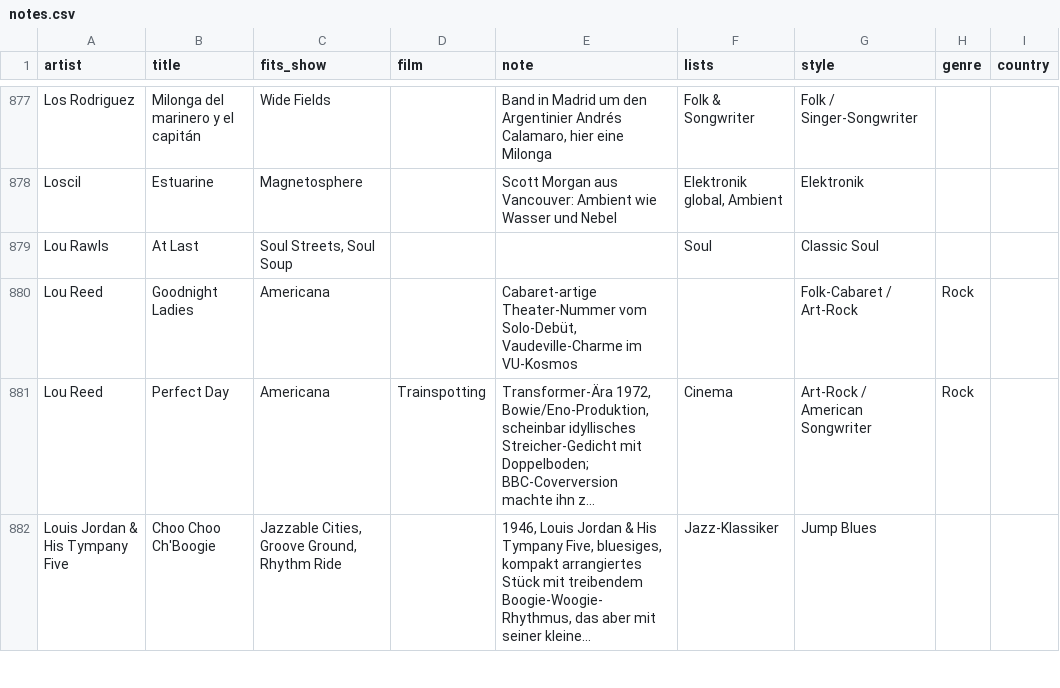
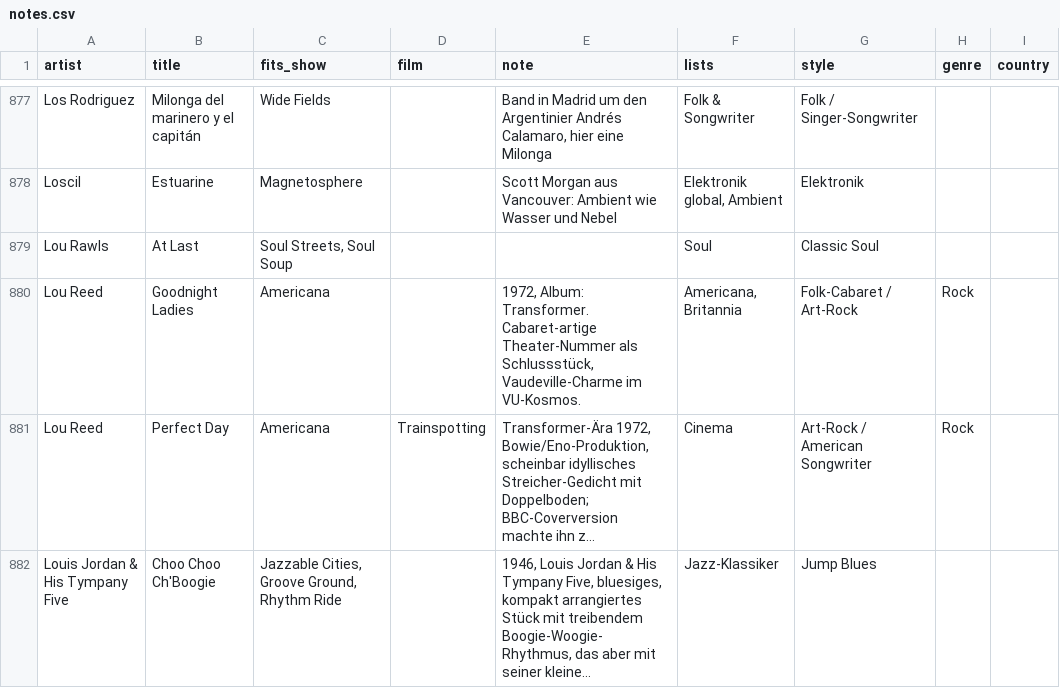
Before and after one commit to TF-Schedule/dj-claude-schedule, a CSV file: data/notes.csv, drawn as a sheet; only a part is shown, gaps mark what is left out; long unchanged cells end in …; the diff names each change by its address in the sheet, - before the commit and + after, or states it on an @@ line.

```diff
--- a/data/notes.csv
+++ b/data/notes.csv
-E880 (note): Cabaret-artige Theater-Nummer vom Solo-Debüt, Vaudeville-Charme im VU-Kosmos
+E880 (note): 1972, Album: Transformer. Cabaret-artige Theater-Nummer als Schlussstück, Vaudeville-Charme im VU-Kosmos.
-F880 (lists): (empty)
+F880 (lists): Americana, Britannia
```
